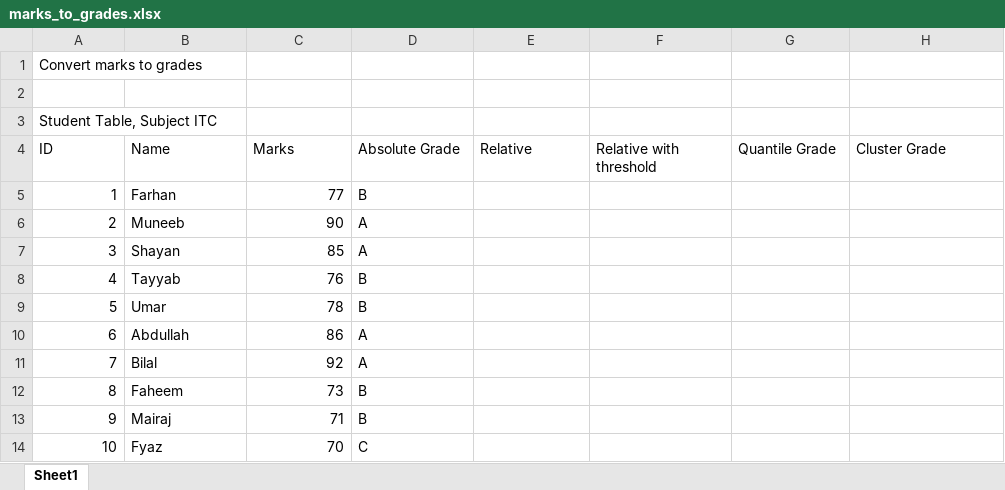
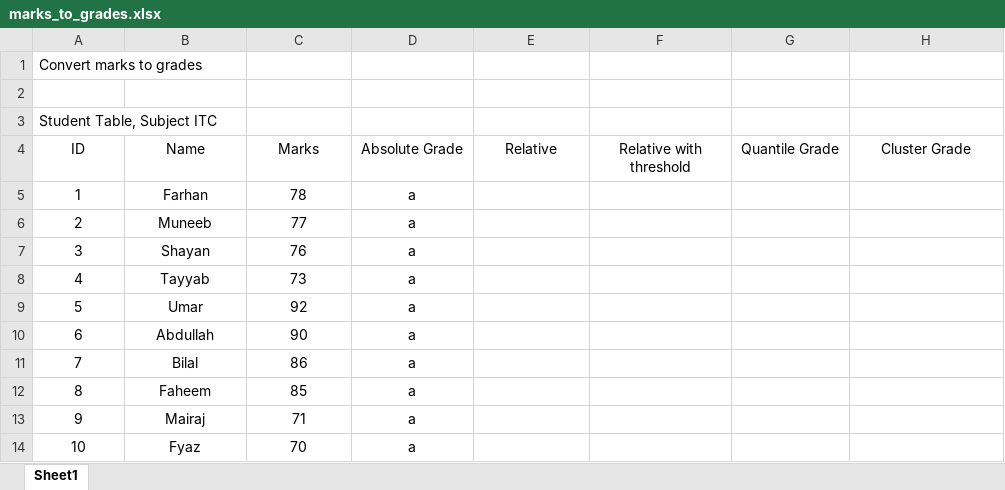
Before and after one commit to thinkmuneeb/grades_spread_sheets, an Excel workbook: marks_to_grades.xlsx, sheet Sheet1, drawn as a sheet; values as stored, in another font and other column widths than the file's, no borders; charts and pictures not drawn; the diff names each change by its address in the sheet, - before the commit and + after, or states it on an @@ line.

```diff
--- a/marks_to_grades.xlsx (sheet Sheet1)
+++ b/marks_to_grades.xlsx (sheet Sheet1)
-A4:H4 alignment: left
+A4:H4 alignment: center
-A5:A14 alignment: right
+A5:A14 alignment: center
-B5:B14 alignment: left
+B5:B14 alignment: center
-C5 (Marks): 77
+C5 (Marks): 78
-C5:C14 alignment: right
+C5:C14 alignment: center
-D5 (Absolute Grade): B
+D5 (Absolute Grade): a
-D5:D14 alignment: left
+D5:D14 alignment: center
-C6 (Marks): 90
+C6 (Marks): 77
-D6:D7 (Absolute Grade): A
+D6:D7 (Absolute Grade): a
-C7 (Marks): 85
+C7 (Marks): 76
-C8 (Marks): 76
+C8 (Marks): 73
-D8:D9 (Absolute Grade): B
+D8:D9 (Absolute Grade): a
-C9 (Marks): 78
+C9 (Marks): 92
-C10 (Marks): 86
+C10 (Marks): 90
-D10:D11 (Absolute Grade): A
+D10:D11 (Absolute Grade): a
-C11 (Marks): 92
+C11 (Marks): 86
-C12 (Marks): 73
+C12 (Marks): 85
-D12:D13 (Absolute Grade): B
+D12:D13 (Absolute Grade): a
-D14 (Absolute Grade): C
+D14 (Absolute Grade): a
```
Also changed, not shown: charts or pictures, 3 other files.
